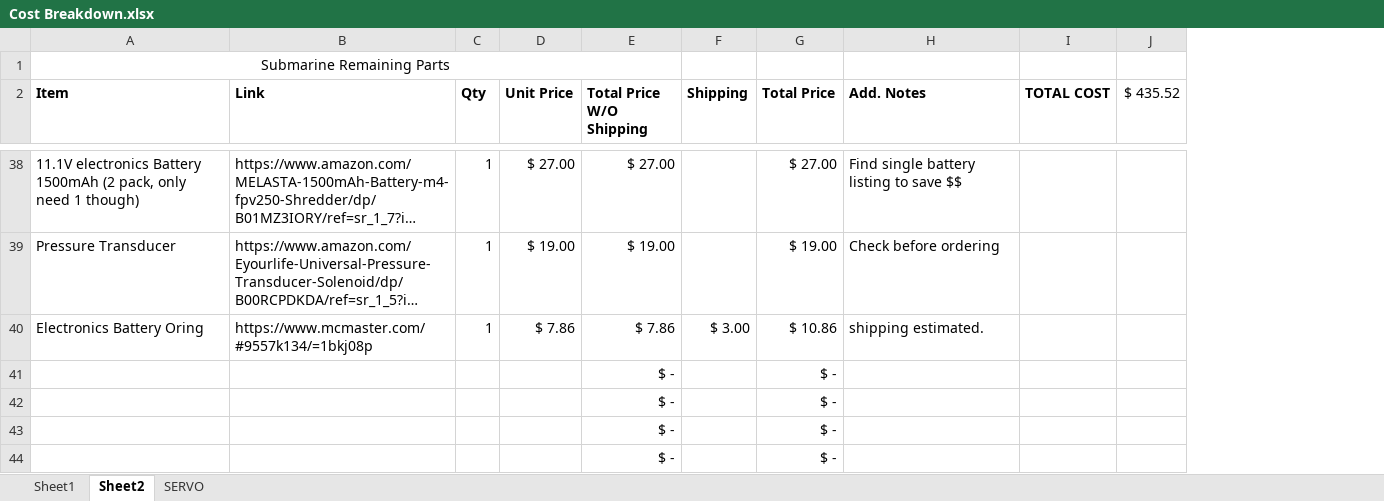
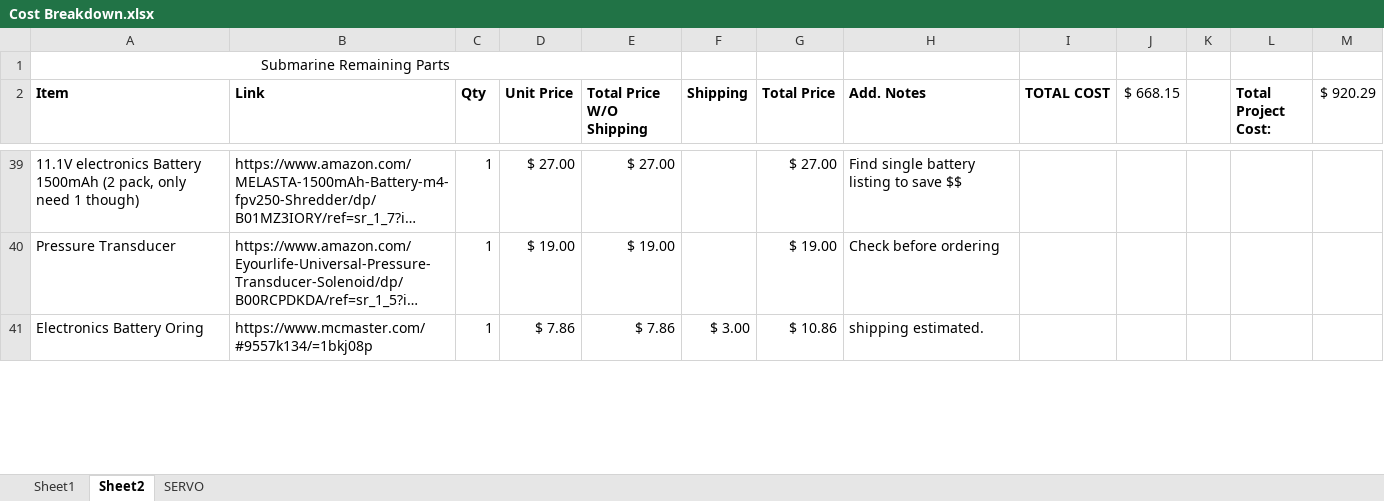
Before and after one commit to tmaxthomas/Submarine-project, an Excel workbook: Docs/Cost Breakdown.xlsx, sheet Sheet2, drawn as a sheet; only a part is shown, gaps mark what is left out; long unchanged cells end in …; values as stored, in another font and other column widths than the file's, no borders; removed rows and columns are numbered as before the commit, all else as after; the diff covers the shown part only; the diff names each change by its address in the sheet, - before the commit and + after, or states it on an @@ line.

Commit message:
ballast/hull drawings, new servo shaft assy, updated cost breakdown

```diff
--- a/Docs/Cost Breakdown.xlsx (sheet Sheet2)
+++ b/Docs/Cost Breakdown.xlsx (sheet Sheet2)
-column J ($ 435.52), empty
+column J ($ 668.15), empty
+column K, empty
+column L (Total Project Cost:), empty
+column M ($ 920.29), empty
-row 41:  |  |  |  | $ - |  | $ -
-row 42:  |  |  |  | $ - |  | $ -
-row 43:  |  |  |  | $ - |  | $ -
-row 44:  |  |  |  | $ - |  | $ -
```
Also changed, not shown: 6 added rows, 3 edited cells and cell formats elsewhere in this sheet, formulas that keep their value, 47 other files.
